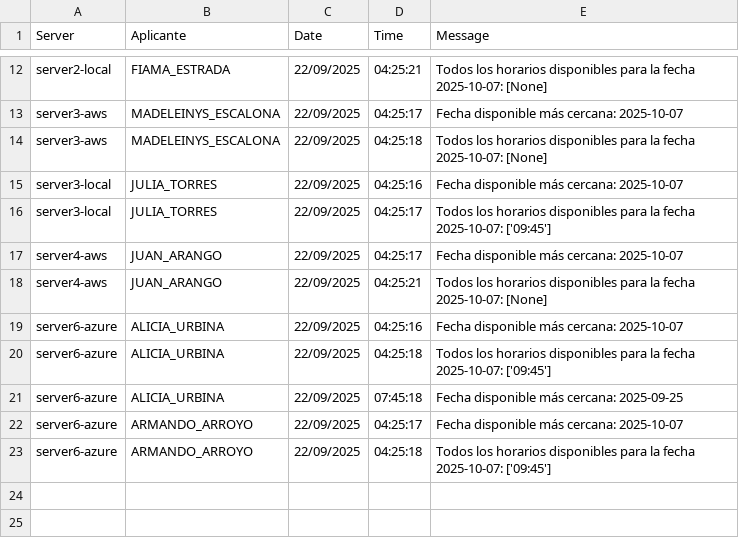
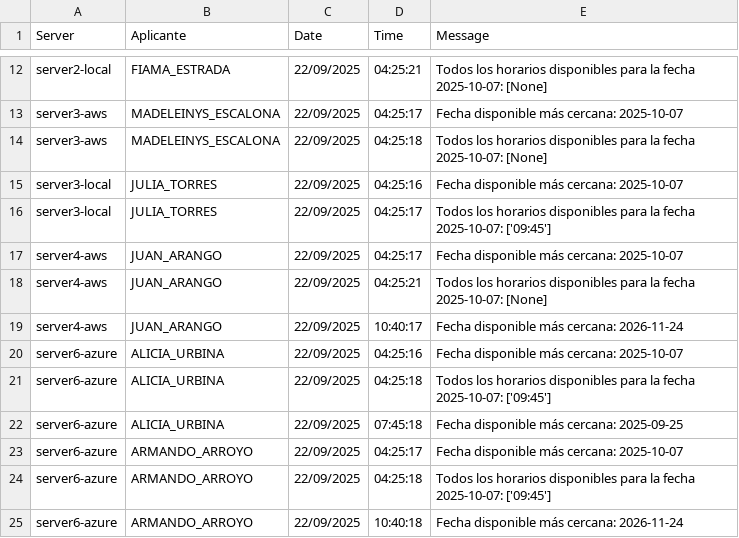
Before and after one commit to mcjha22025/disponibilidades, a CSV file: latest.csv, drawn as a sheet; only a part is shown, gaps mark what is left out; the diff names each change by its address in the sheet, - before the commit and + after, or states it on an @@ line.

Commit message:
Actualiza latest.csv al 2025-09-22 10:41:52Z

```diff
--- a/latest.csv
+++ b/latest.csv
+row 19: server4-aws | JUAN_ARANGO | 22/09/2025 | 10:40:17 | Fecha disponible más cercana: 2026-11-24
+row 25: server6-azure | ARMANDO_ARROYO | 22/09/2025 | 10:40:18 | Fecha disponible más cercana: 2026-11-24
```
